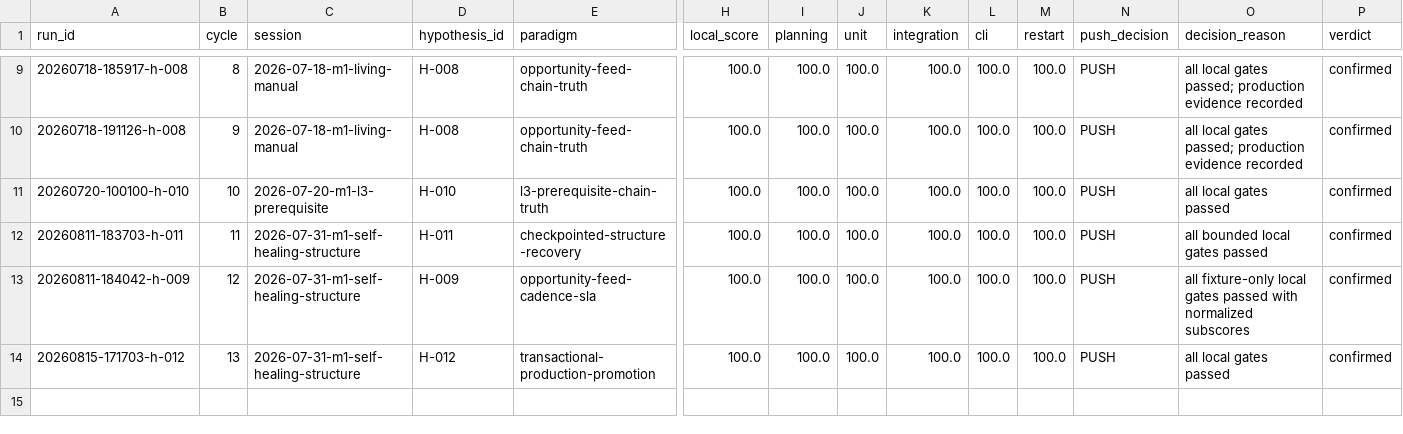
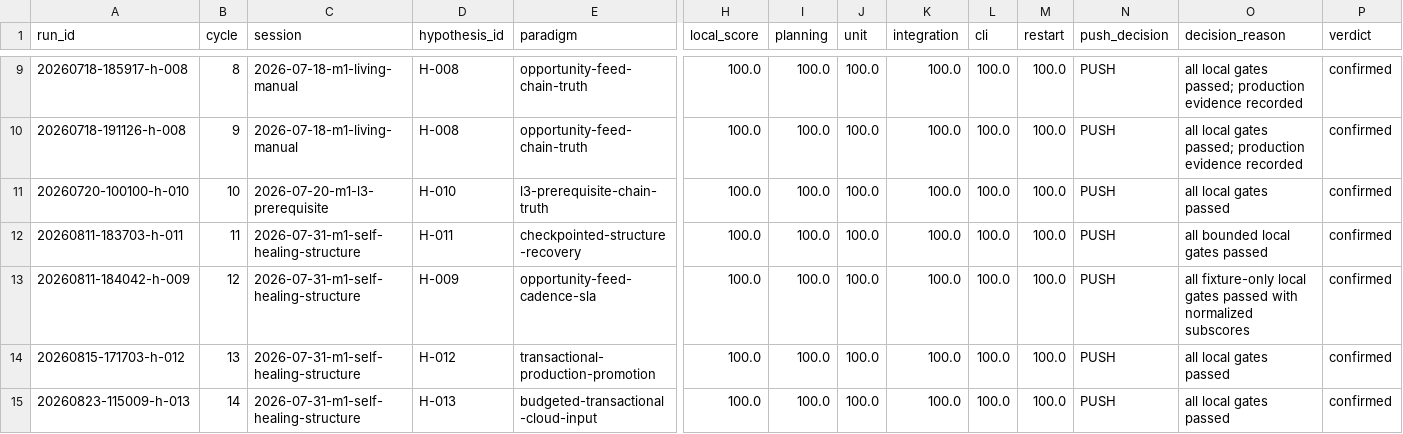
Before and after one commit to uukuguy/polymarket-arbitrage, a CSV file: docs/status/climb/runs.csv, drawn as a sheet; only a part is shown, gaps mark what is left out; rows hold the shown columns only; the diff names each change by its address in the sheet, - before the commit and + after, or states it on an @@ line.

Commit message:
chore(climb): confirm budgeted cloud input gate

```diff
--- a/docs/status/climb/runs.csv
+++ b/docs/status/climb/runs.csv
+row 15: 20260823-115009-h-013 | 14 | 2026-07-31-m1-self-healing-structure | H-013 | budgeted-transactional-cloud-input | 100.0 | 100.0 | 100.0 | 100.0 | 100.0 | 100.0 | PUSH | all local gates passed | confirmed
```
Also changed, not shown: 5 other files.
